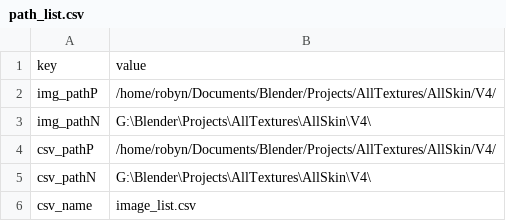
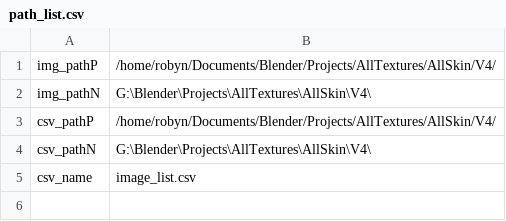
Before and after one commit to robinboncoeur/mygitblender, a CSV file: path_list.csv, drawn as a sheet; the diff names each change by its address in the sheet, - before the commit and + after, or states it on an @@ line.

```diff
--- a/path_list.csv
+++ b/path_list.csv
-row 1: key | value
```
Also changed, not shown: 1 other file.
